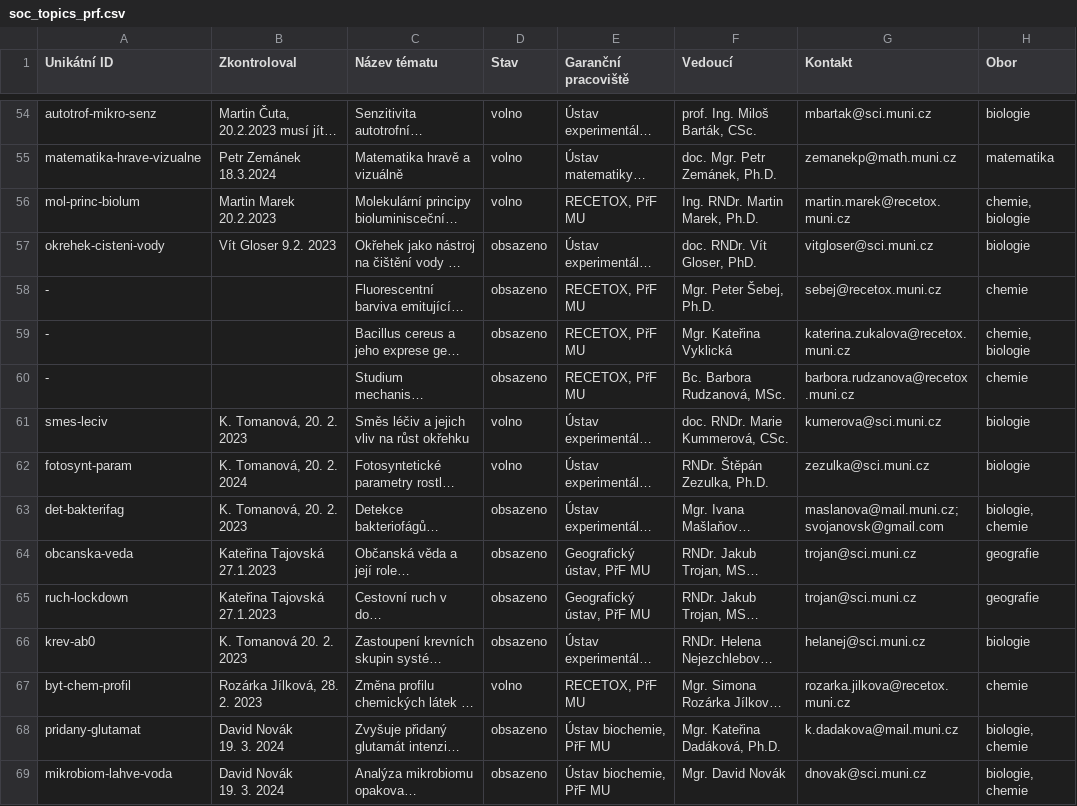
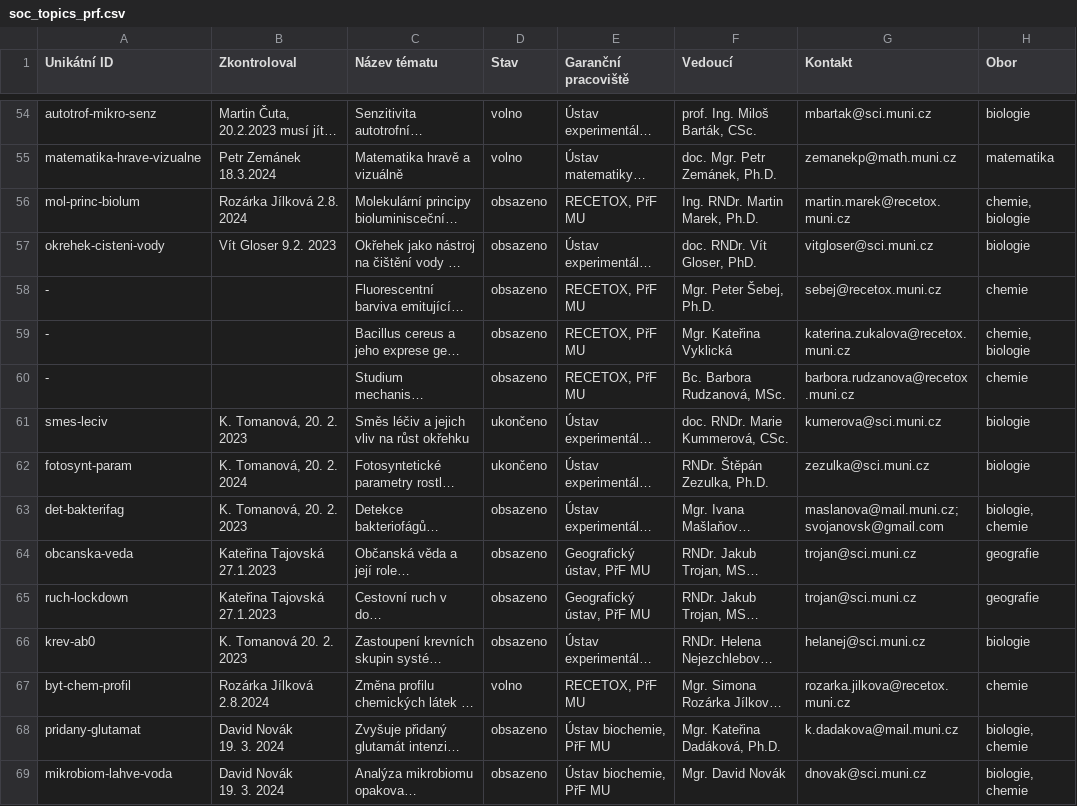
Before and after one commit to zverinec/prostredoskolaky-web, a CSV file: data/soc_topics_prf.csv, drawn as a sheet; only a part is shown, gaps mark what is left out; long unchanged cells end in …; the diff names each change by its address in the sheet, - before the commit and + after, or states it on an @@ line.

Commit message:
Update SOC topics.

```diff
--- a/data/soc_topics_prf.csv
+++ b/data/soc_topics_prf.csv
-B56 (Zkontroloval): Martin Marek 20.2.2023
+B56 (Zkontroloval): Rozárka Jílková 2.8. 2024
-D56 (Stav): volno
+D56 (Stav): obsazeno
-D61:D62 (Stav): volno
+D61:D62 (Stav): ukončeno
-B67 (Zkontroloval): Rozárka Jílková, 28. 2. 2023
+B67 (Zkontroloval): Rozárka Jílková 2.8.2024
```
